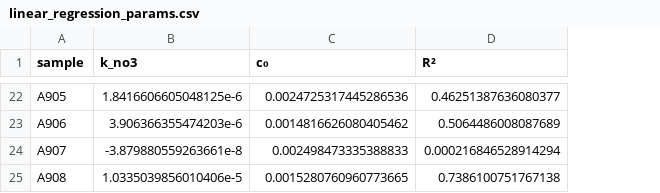
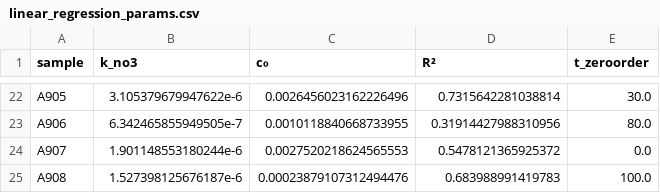
Before and after one commit to vcantarella/AmmerBatch, a CSV file: data/exp_pro/linear_regression_params.csv, drawn as a sheet; only a part is shown, gaps mark what is left out; the diff covers the shown part only; the diff names each change by its address in the sheet, - before the commit and + after, or states it on an @@ line.

```diff
--- a/data/exp_pro/linear_regression_params.csv
+++ b/data/exp_pro/linear_regression_params.csv
+column E (t_zeroorder), rows 22-25: 30.0 | 80.0 | 0.0 | 100.0
-B22 (k_no3): 1.8416606605048125e-6
+B22 (k_no3): 3.105379679947622e-6
-C22 (c₀): 0.0024725317445286536
+C22 (c₀): 0.0026456023162226496
-D22 (R²): 0.46251387636080377
+D22 (R²): 0.7315642281038814
-B23 (k_no3): 3.906366355474203e-6
+B23 (k_no3): 6.342465855949505e-7
-C23 (c₀): 0.0014816626080405462
+C23 (c₀): 0.0010118840668733955
-D23 (R²): 0.5064486008087689
+D23 (R²): 0.31914427988310956
-B24 (k_no3): -3.879880559263661e-8
+B24 (k_no3): 1.901148553180244e-6
-C24 (c₀): 0.002498473335388833
+C24 (c₀): 0.0027520218624565553
-D24 (R²): 0.000216846528914294
+D24 (R²): 0.5478121365925372
-B25 (k_no3): 1.0335039856010406e-5
+B25 (k_no3): 1.527398125676187e-6
-C25 (c₀): 0.0015280760960773665
+C25 (c₀): 0.00023879107312494476
-D25 (R²): 0.7386100751767138
+D25 (R²): 0.683988991419783
```
Also changed, not shown: 60 edited cells elsewhere in this file, data/exp_pro/integration_results.csv, 27 other files.
